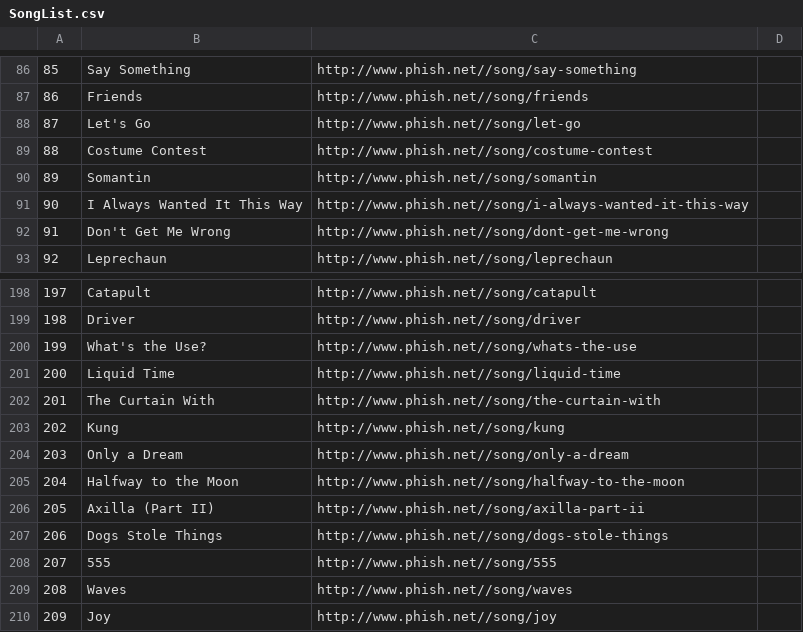
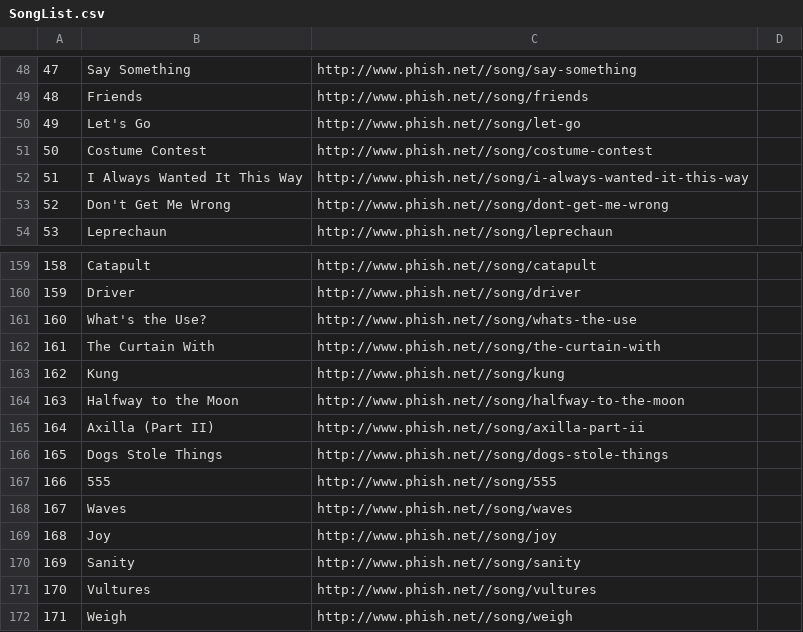
Before and after one commit to FosterCL1/ShowScraper, a CSV file: data/sorted_originals_data/SongList.csv, drawn as a sheet; only a part is shown, gaps mark what is left out; the shorter side is filled out with more unchanged rows; the diff covers the shown part only; the diff names each change by its address in the sheet, - before the commit and + after, or states it on an @@ line.

```diff
--- a/data/sorted_originals_data/SongList.csv
+++ b/data/sorted_originals_data/SongList.csv
@@ column A renumbered from row 1 down @@
-row 90: 89 | Somantin | http://www.phish.net//song/somantin
-row 201: 200 | Liquid Time | http://www.phish.net//song/liquid-time
-row 204: 203 | Only a Dream | http://www.phish.net//song/only-a-dream
```
Also changed, not shown: 38 removed rows elsewhere in this file, data/sorted_originals_data/ListOfShowsPerSong.csv, data/sorted_originals_data/ListOfSongsPerShow.csv, 10 other files.
